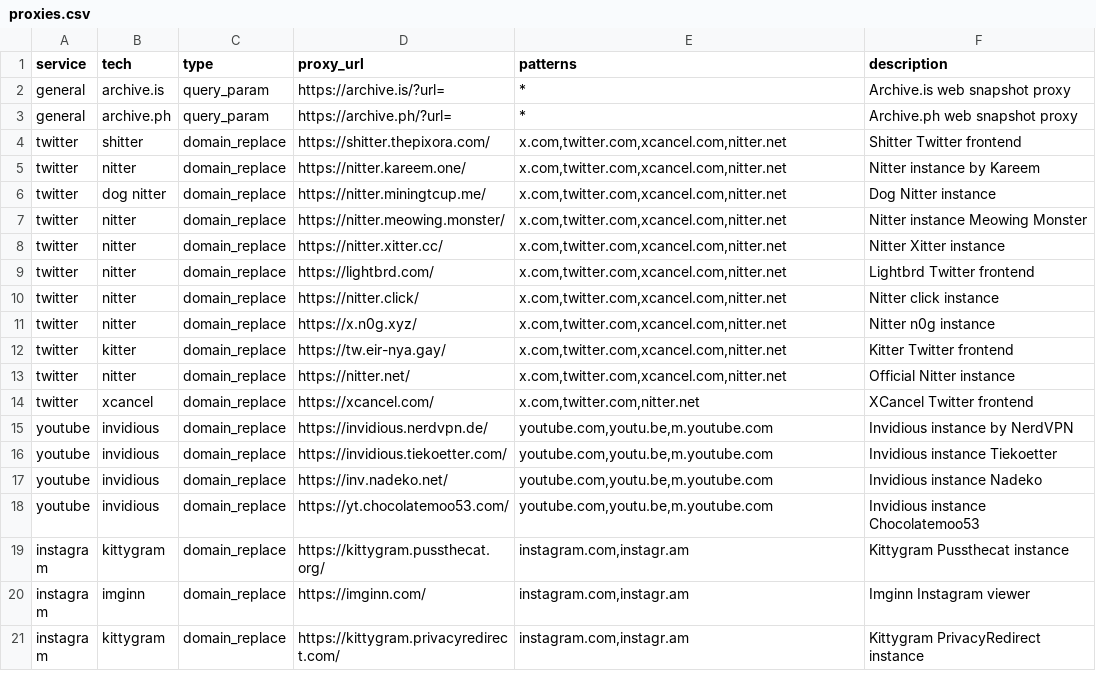
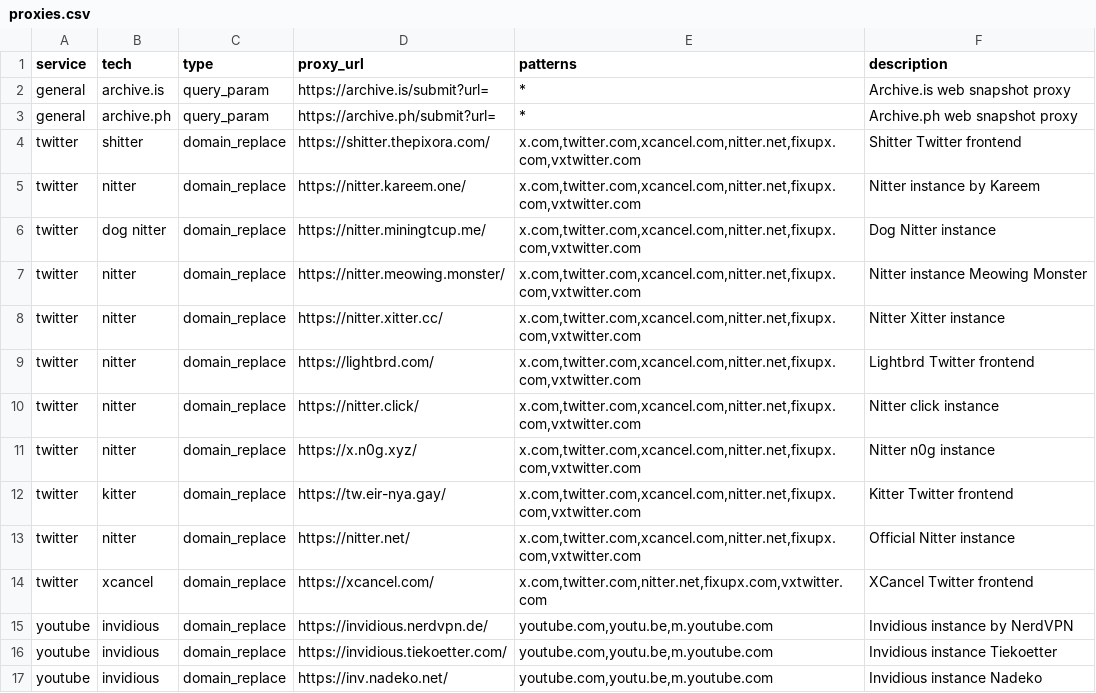
Before and after one commit to JaviLopezG/yups-proxy, a CSV file: data/proxies.csv, drawn as a sheet; only a part is shown; the shorter side is filled out with more unchanged rows.

Commit message:
Improve archive urls to automatic url submit, and add fixupx and vxtwitter to the twitter domains.

```diff
--- a/data/proxies.csv
+++ b/data/proxies.csv
@@ -1,15 +1,15 @@
 service,tech,type,proxy_url,patterns,description
-general,archive.is,query_param,https://archive.is/?url=,*,Archive.is web snapshot proxy
-general,archive.ph,query_param,https://archive.ph/?url=,*,Archive.ph web snapshot proxy
-twitter,shitter,domain_replace,https://shitter.thepixora.com/,"x.com,twitter.com,xcancel.com,nitter.net",Shitter Twitter frontend
-twitter,nitter,domain_replace,https://nitter.kareem.one/,"x.com,twitter.com,xcancel.com,nitter.net",Nitter instance by Kareem
-twitter,dog nitter,domain_replace,https://nitter.miningtcup.me/,"x.com,twitter.com,xcancel.com,nitter.net",Dog Nitter instance
-twitter,nitter,domain_replace,https://nitter.meowing.monster/,"x.com,twitter.com,xcancel.com,nitter.net",Nitter instance Meowing Monster
-twitter,nitter,domain_replace,https://nitter.xitter.cc/,"x.com,twitter.com,xcancel.com,nitter.net",Nitter Xitter instance
-twitter,nitter,domain_replace,https://lightbrd.com/,"x.com,twitter.com,xcancel.com,nitter.net",Lightbrd Twitter frontend
-twitter,nitter,domain_replace,https://nitter.click/,"x.com,twitter.com,xcancel.com,nitter.net",Nitter click instance
-twitter,nitter,domain_replace,https://x.n0g.xyz/,"x.com,twitter.com,xcancel.com,nitter.net",Nitter n0g instance
-twitter,kitter,domain_replace,https://tw.eir-nya.gay/,"x.com,twitter.com,xcancel.com,nitter.net",Kitter Twitter frontend
-twitter,nitter,domain_replace,https://nitter.net/,"x.com,twitter.com,xcancel.com,nitter.net",Official Nitter instance
-twitter,xcancel,domain_replace,https://xcancel.com/,"x.com,twitter.com,nitter.net",XCancel Twitter frontend
+general,archive.is,query_param,https://archive.is/submit?url=,*,Archive.is web snapshot proxy
+general,archive.ph,query_param,https://archive.ph/submit?url=,*,Archive.ph web snapshot proxy
+twitter,shitter,domain_replace,https://shitter.thepixora.com/,"x.com,twitter.com,xcancel.com,nitter.net,fixupx.com,vxtwitter.com",Shitter Twitter frontend
+twitter,nitter,domain_replace,https://nitter.kareem.one/,"x.com,twitter.com,xcancel.com,nitter.net,fixupx.com,vxtwitter.com",Nitter instance by Kareem
+twitter,dog nitter,domain_replace,https://nitter.miningtcup.me/,"x.com,twitter.com,xcancel.com,nitter.net,fixupx.com,vxtwitter.com",Dog Nitter instance
+twitter,nitter,domain_replace,https://nitter.meowing.monster/,"x.com,twitter.com,xcancel.com,nitter.net,fixupx.com,vxtwitter.com",Nitter instance Meowing Monster
+twitter,nitter,domain_replace,https://nitter.xitter.cc/,"x.com,twitter.com,xcancel.com,nitter.net,fixupx.com,vxtwitter.com",Nitter Xitter instance
+twitter,nitter,domain_replace,https://lightbrd.com/,"x.com,twitter.com,xcancel.com,nitter.net,fixupx.com,vxtwitter.com",Lightbrd Twitter frontend
+twitter,nitter,domain_replace,https://nitter.click/,"x.com,twitter.com,xcancel.com,nitter.net,fixupx.com,vxtwitter.com",Nitter click instance
+twitter,nitter,domain_replace,https://x.n0g.xyz/,"x.com,twitter.com,xcancel.com,nitter.net,fixupx.com,vxtwitter.com",Nitter n0g instance
+twitter,kitter,domain_replace,https://tw.eir-nya.gay/,"x.com,twitter.com,xcancel.com,nitter.net,fixupx.com,vxtwitter.com",Kitter Twitter frontend
+twitter,nitter,domain_replace,https://nitter.net/,"x.com,twitter.com,xcancel.com,nitter.net,fixupx.com,vxtwitter.com",Official Nitter instance
+twitter,xcancel,domain_replace,https://xcancel.com/,"x.com,twitter.com,nitter.net,fixupx.com,vxtwitter.com",XCancel Twitter frontend
 youtube,invidious,domain_replace,https://invidious.nerdvpn.de/,"youtube.com,youtu.be,m.youtube.com",Invidious instance by NerdVPN
```
